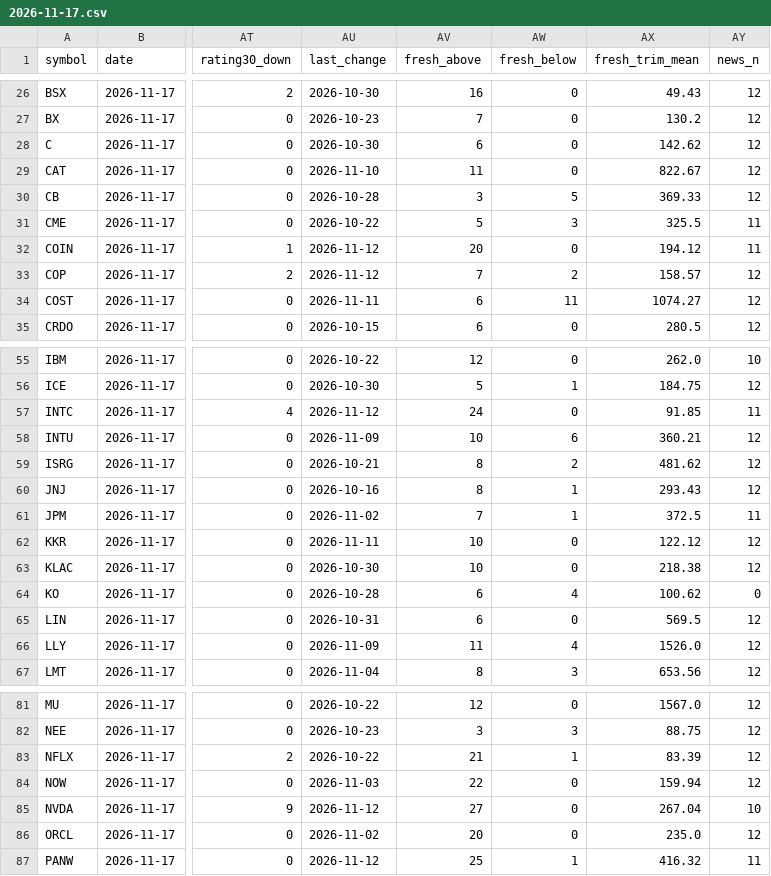
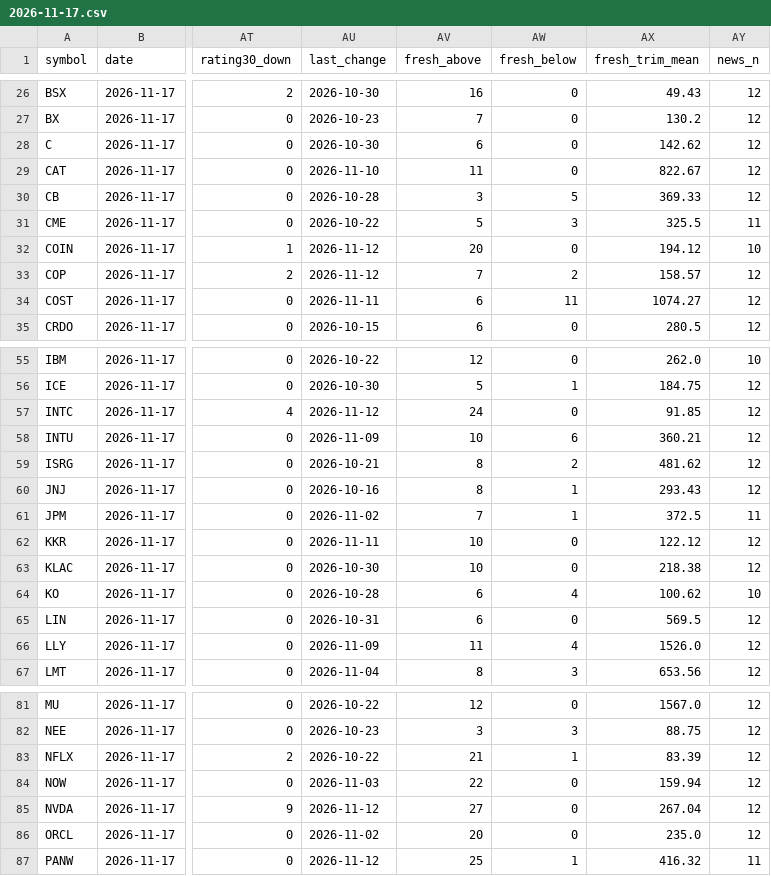
Before and after one commit to Liornim/spmo-market-bridge, a CSV file: core/analysts/2026-11-17.csv, drawn as a sheet; only a part is shown, gaps mark what is left out; the diff covers the shown part only; the diff names each change by its address in the sheet, - before the commit and + after, or states it on an @@ line.

```diff
--- a/core/analysts/2026-11-17.csv
+++ b/core/analysts/2026-11-17.csv
-AY32 (news_n): 11
+AY32 (news_n): 10
-AY57 (news_n): 11
+AY57 (news_n): 12
-AY64 (news_n): 0
+AY64 (news_n): 10
-AY85 (news_n): 10
+AY85 (news_n): 12
```
Also changed, not shown: 25 edited cells elsewhere in this file, 2 other files.
